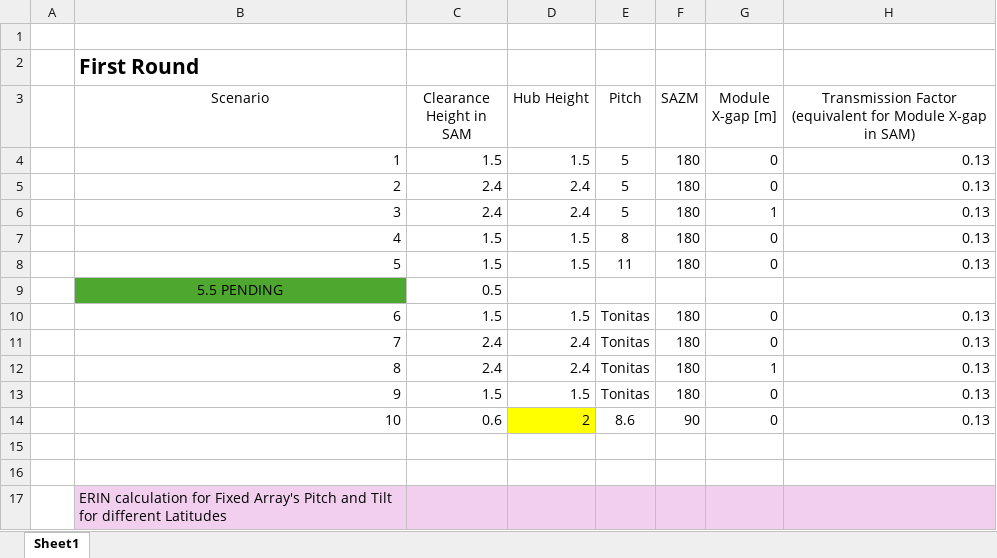
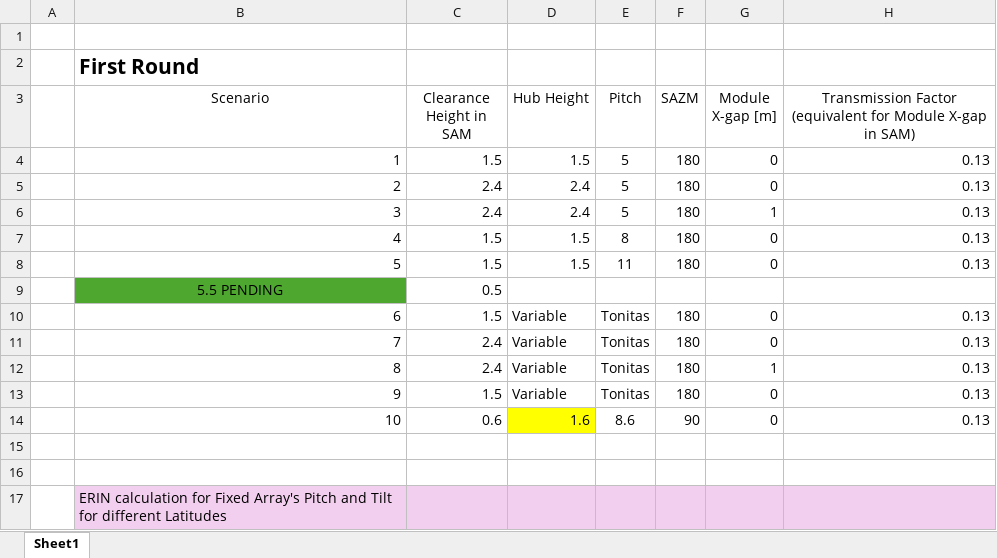
Before and after one commit to NREL/InSPIRE, an Excel workbook: Studies/USMap_Doubleday_2024/SETUPS Description Complete_sil.xlsx, sheet Sheet1, drawn as a sheet; only a part is shown; values as stored, in another font and other column widths than the file's, no borders; charts and pictures not drawn; the diff names each change by its address in the sheet, - before the commit and + after, or states it on an @@ line.

Commit message:
correct clearance vs hug height

```diff
--- a/Studies/USMap_Doubleday_2024/SETUPS Description Complete_sil.xlsx (sheet Sheet1)
+++ b/Studies/USMap_Doubleday_2024/SETUPS Description Complete_sil.xlsx (sheet Sheet1)
-D10 (Hub Height): 1.5
+D10 (Hub Height): Variable
-D11:D12 (Hub Height): 2.4
+D11:D12 (Hub Height): Variable
-D13 (Hub Height): 1.5
+D13 (Hub Height): Variable
-D14 (Hub Height): 2
+D14 (Hub Height): 1.6
```
Also changed, not shown: 1 other file.
